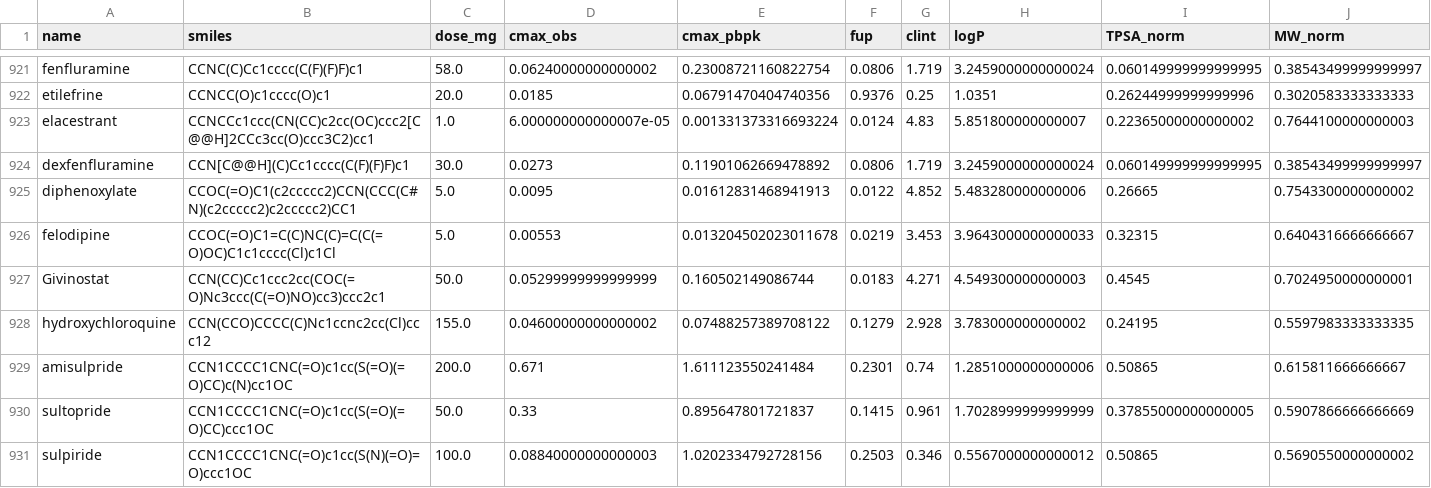
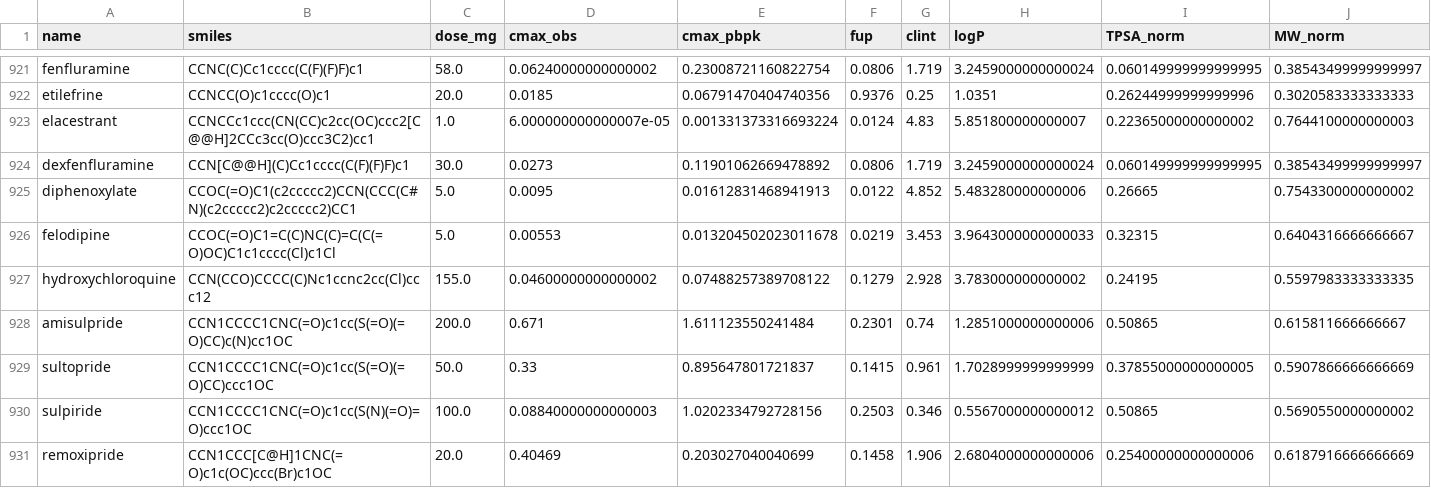
Before and after one commit to jam-sudo/Sisyphus, a CSV file: data/training/mmpk_pbpk_features.csv, drawn as a sheet; only a part is shown, gaps mark what is left out; the shorter side is filled out with more unchanged rows; rows hold the shown columns only; the diff names each change by its address in the sheet, - before the commit and + after, or states it on an @@ line.

Commit message:
fix(data): align givinostat paired mass basis

```diff
--- a/data/training/mmpk_pbpk_features.csv
+++ b/data/training/mmpk_pbpk_features.csv
-row 927: Givinostat | CCN(CC)Cc1ccc2cc(COC(=O)Nc3ccc(C(=O)NO)cc3)ccc2c1 | 50.0 | 0.05299999999999999 | 0.160502149086744 | 0.0183 | 4.271 | 4.549300000000003 | 0.4545 | 0.7024950000000001
```
Also changed, not shown: data/training/cmax_omega_public_clean.csv, data/training/mmpk_expanded_full.csv, 10 other files.
